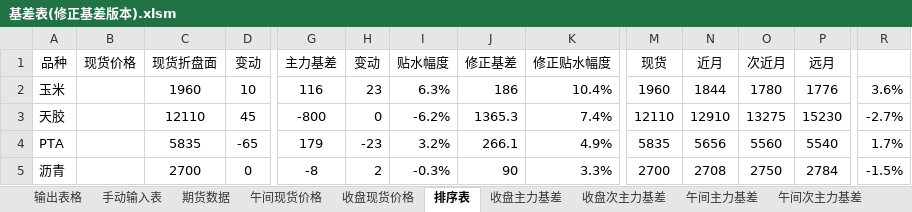
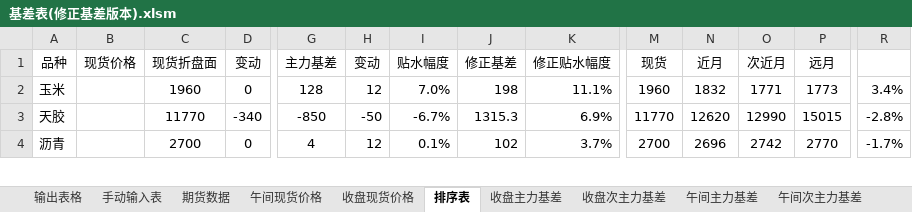
Before and after one commit to ildhj0116/Work, an Excel workbook: Simulation_Trade/Basis/基差表/基差表(修正基差版本).xlsm, sheet 排序表, drawn as a sheet; only a part is shown, gaps mark what is left out; values as stored, in another font and other column widths than the file's, no borders; removed rows and columns are numbered as before the commit, all else as after; rows hold the shown columns only; the diff covers the shown part only; the diff names each change by its address in the sheet, - before the commit and + after, or states it on an @@ line.

```diff
--- a/Simulation_Trade/Basis/基差表/基差表(修正基差版本).xlsm (sheet 排序表)
+++ b/Simulation_Trade/Basis/基差表/基差表(修正基差版本).xlsm (sheet 排序表)
-D2 (变动): 10
+D2 (变动): 0
-G2 (主力基差): 116
+G2 (主力基差): 128
-H2 (变动): 23
+H2 (变动): 12
-I2 (贴水幅度): 6.3%
+I2 (贴水幅度): 7.0%
-J2 (修正基差): 186
+J2 (修正基差): 198
-K2 (修正贴水幅度): 10.4%
+K2 (修正贴水幅度): 11.1%
-N2 (近月): 1844
+N2 (近月): 1832
-O2 (次近月): 1780
+O2 (次近月): 1771
-P2 (远月): 1776
+P2 (远月): 1773
-R2: 3.6%
+R2: 3.4%
-C3 (现货折盘面): 12110
+C3 (现货折盘面): 11770
-D3 (变动): 45
+D3 (变动): -340
-G3 (主力基差): -800
+G3 (主力基差): -850
-H3 (变动): 0
+H3 (变动): -50
-I3 (贴水幅度): -6.2%
+I3 (贴水幅度): -6.7%
-J3 (修正基差): 1365.3
+J3 (修正基差): 1315.3
-K3 (修正贴水幅度): 7.4%
+K3 (修正贴水幅度): 6.9%
-M3 (现货): 12110
+M3 (现货): 11770
-N3 (近月): 12910
+N3 (近月): 12620
-O3 (次近月): 13275
+O3 (次近月): 12990
-P3 (远月): 15230
+P3 (远月): 15015
-R3: -2.7%
+R3: -2.8%
-row 4: PTA |  | 5835 | -65 | 179 | -23 | 3.2% | 266.1 | 4.9% | 5835 | 5656 | 5560 | 5540 | 1.7%
-G4 (主力基差): -8
+G4 (主力基差): 4
-H4 (变动): 2
+H4 (变动): 12
-I4 (贴水幅度): -0.3%
+I4 (贴水幅度): 0.1%
-J4 (修正基差): 90
+J4 (修正基差): 102
-K4 (修正贴水幅度): 3.3%
+K4 (修正贴水幅度): 3.7%
-N4 (近月): 2708
+N4 (近月): 2696
-O4 (次近月): 2750
+O4 (次近月): 2742
-P4 (远月): 2784
+P4 (远月): 2770
-R4: -1.5%
+R4: -1.7%
```
Also changed, not shown: 11 added rows, 10 removed rows and 142 edited cells elsewhere in this sheet, sheet 期货数据, sheet 输出表格, sheet 手动输入表, sheet 收盘基地, sheet 收盘基地升贴水, sheet 收盘现货价格, 2 more sheets, formulas that keep their value, 1 other file.
